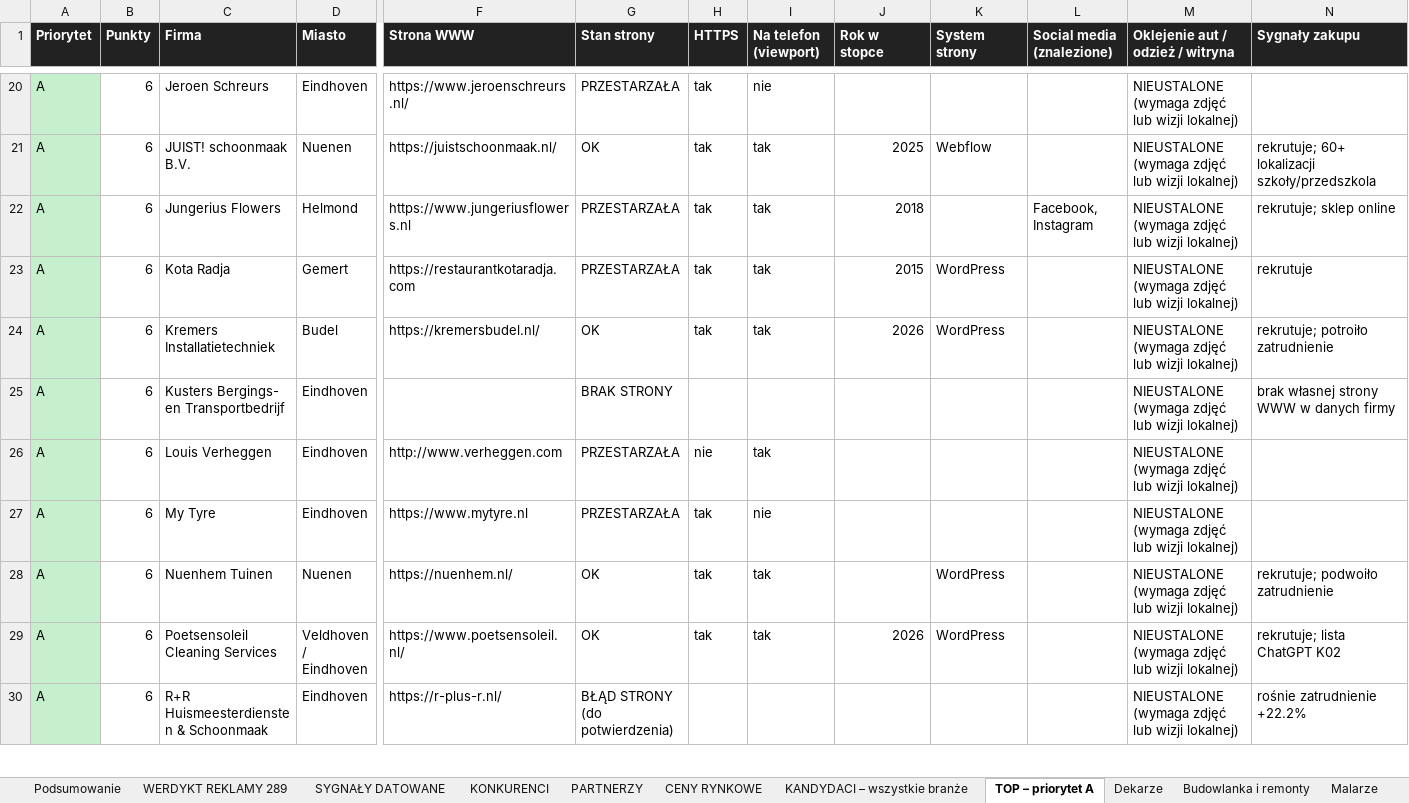
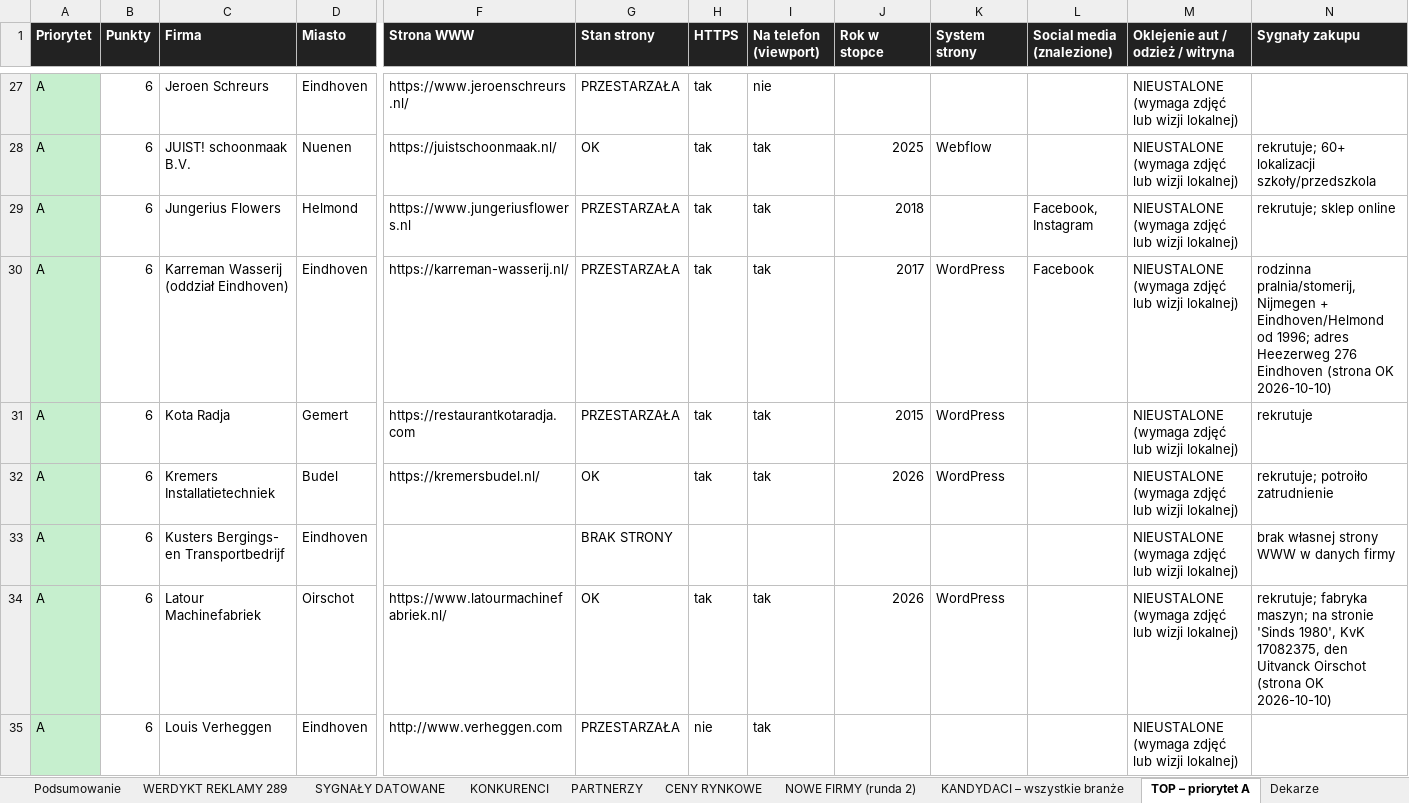
Before and after one commit to gwgrafik/gwgraphic, an Excel workbook: baza-klientow/baza-klientow.xlsx, sheet TOP – priorytet A, drawn as a sheet; only a part is shown, gaps mark what is left out; the shorter side is filled out with more unchanged rows; values as stored, in another font and other column widths than the file's, no borders; rows hold the shown columns only; the diff covers the shown part only; the diff names each change by its address in the sheet, - before the commit and + after, or states it on an @@ line.

```diff
--- a/baza-klientow/baza-klientow.xlsx (sheet TOP – priorytet A)
+++ b/baza-klientow/baza-klientow.xlsx (sheet TOP – priorytet A)
+sheet tab: NOWE FIRMY (runda 2)
+row 30: A | 6 | Karreman Wasserij (oddział Eindhoven) | Eindhoven | https://karreman-wasserij.nl/ | PRZESTARZAŁA | tak | tak | 2017 | WordPress | Facebook | NIEUSTALONE (wymaga zdjęć lub wizji lokalnej) | rodzinna pralnia/stomerij, Nijmegen + Eindhoven/Helmond od 1996; adres Heezerweg 276 Eindhoven (strona OK 2026-10-10)
+row 34: A | 6 | Latour Machinefabriek | Oirschot | https://www.latourmachinefabriek.nl/ | OK | tak | tak | 2026 | WordPress |  | NIEUSTALONE (wymaga zdjęć lub wizji lokalnej) | rekrutuje; fabryka maszyn; na stronie 'Sinds 1980', KvK 17082375, den Uitvanck Oirschot (strona OK 2026-10-10)
```
Also changed, not shown: 11 added rows elsewhere in this sheet, sheet Inne rzemiosło, sheet Gastronomia, sheet Biura i usługi B2B, sheet Instalatorzy i elektrycy, sheet Budowlanka i remonty, sheet Transport i logistyka, 11 more sheets, 25 other files.
